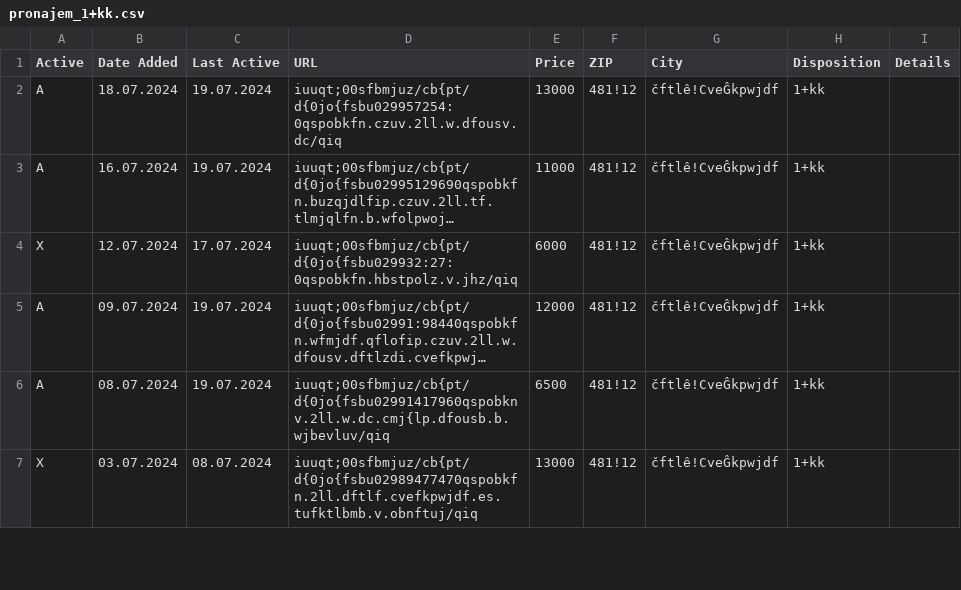
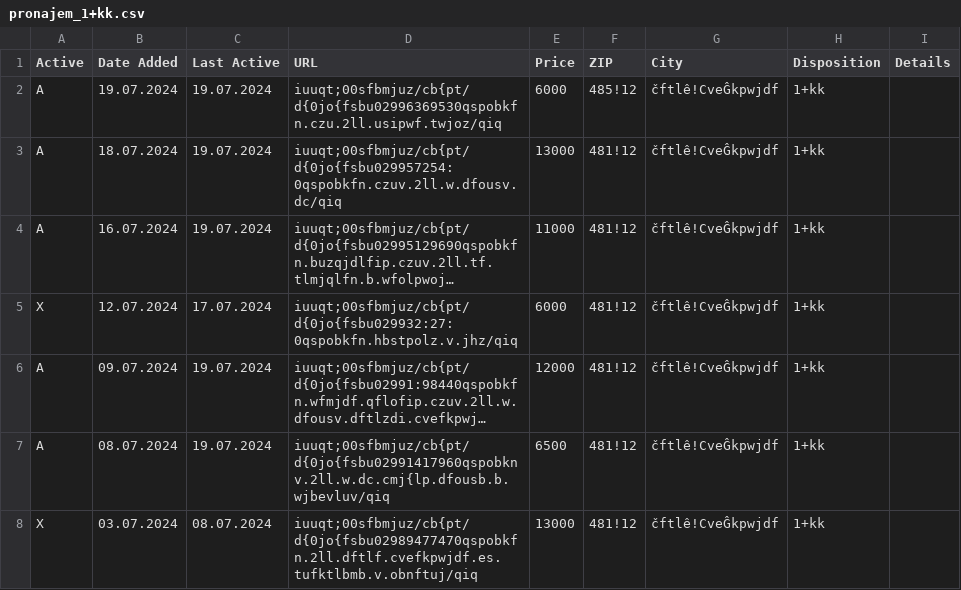
Before and after one commit to zahapat/real-watchdog, a CSV file: database/pronajem_1+kk.csv, drawn as a sheet; only a part is shown; long unchanged cells end in …; the diff names each change by its address in the sheet, - before the commit and + after, or states it on an @@ line.

```diff
--- a/database/pronajem_1+kk.csv
+++ b/database/pronajem_1+kk.csv
+row 2: A | 19.07.2024 | 19.07.2024 | iuuqt;00sfbmjuz/cb{pt/d{0jo{fsbu02996369530qspobkfn.czu.2ll.usipwf.twjoz/qiq | 6000 | 485!12 | čftlê!CveĜkpwjdf | 1+kk
```
Also changed, not shown: database/pronajem_2+kk.csv.
